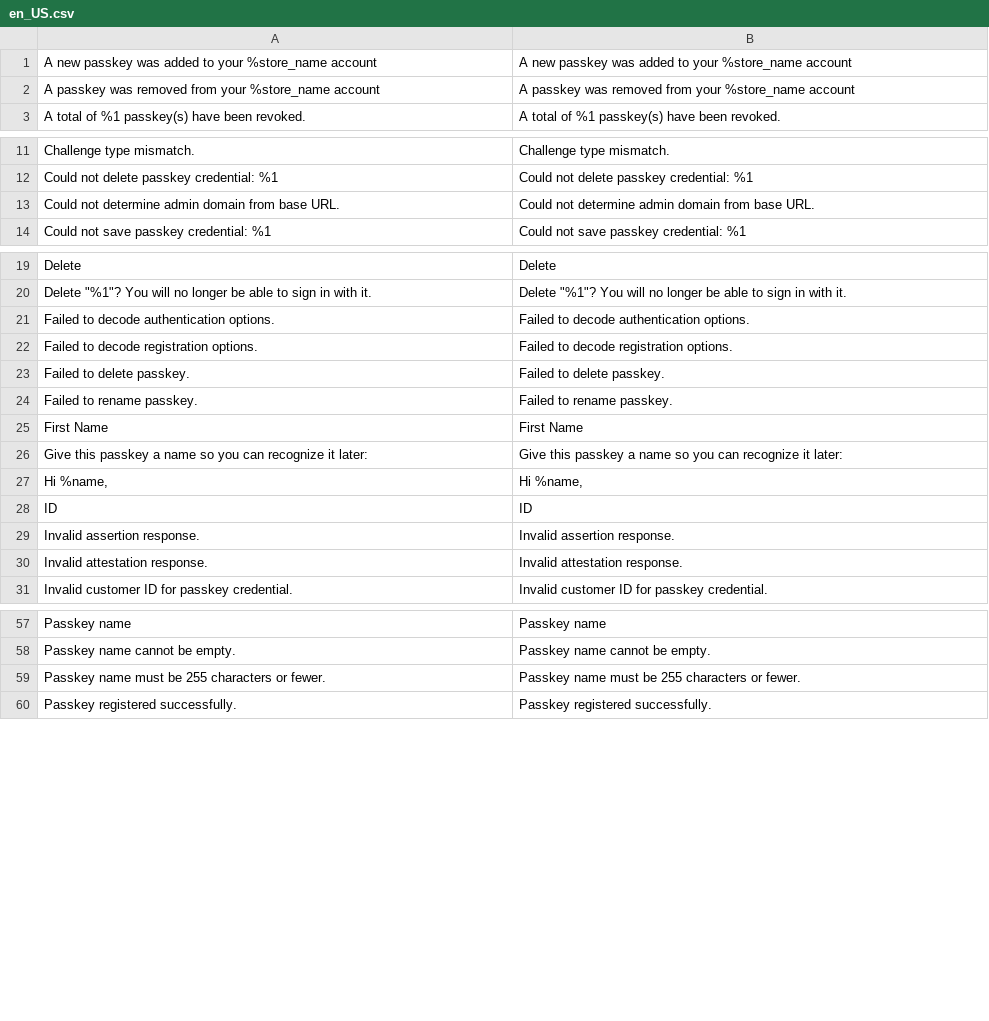
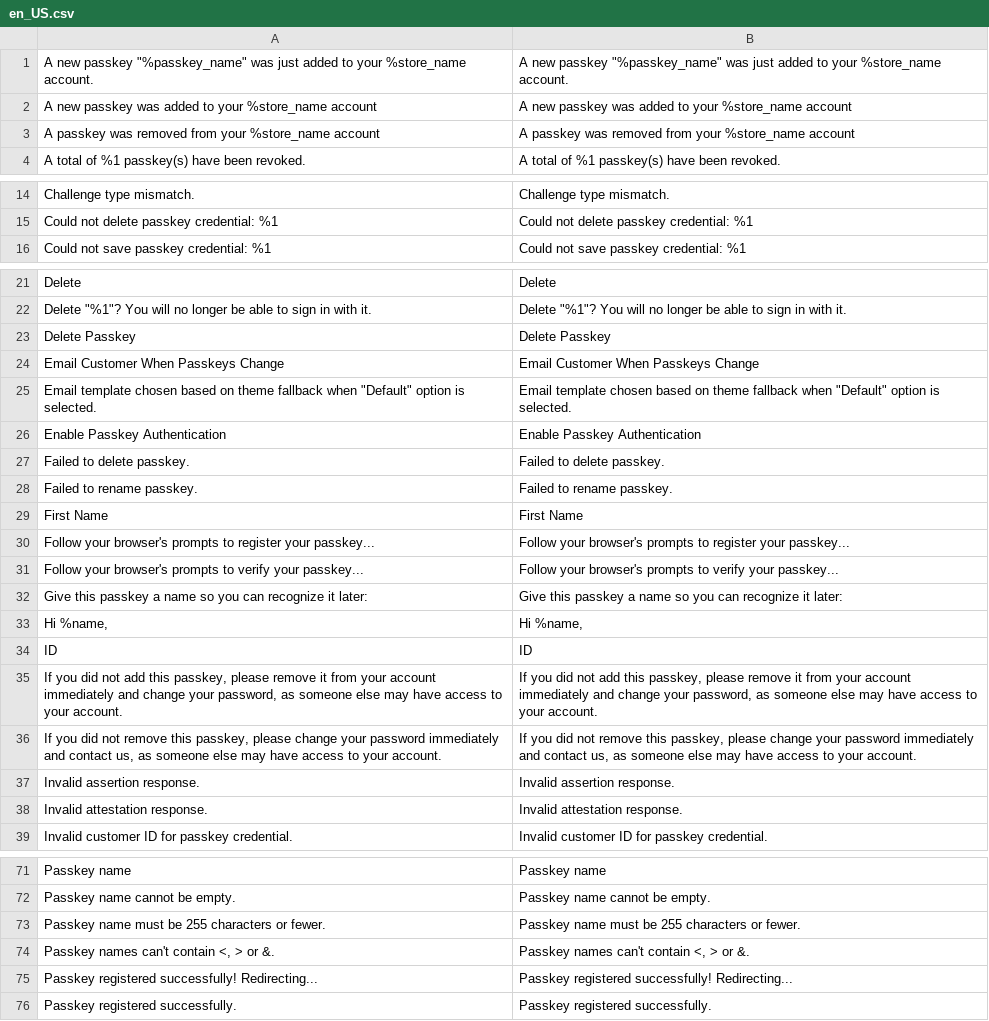
Before and after one commit to mage-os-lab/module-passkey-auth, a CSV file: i18n/en_US.csv, drawn as a sheet; only a part is shown, gaps mark what is left out; the diff covers the shown part only.

```diff
--- a/i18n/en_US.csv
+++ b/i18n/en_US.csv
@@ -1 +1,2 @@
+"A new passkey ""%passkey_name"" was just added to your %store_name account.","A new passkey ""%passkey_name"" was just added to your %store_name account."
 "A new passkey was added to your %store_name account","A new passkey was added to your %store_name account"
@@ -12,3 +15,2 @@
 "Could not delete passkey credential: %1","Could not delete passkey credential: %1"
-"Could not determine admin domain from base URL.","Could not determine admin domain from base URL."
 "Could not save passkey credential: %1","Could not save passkey credential: %1"
@@ -20,4 +22,6 @@
 "Delete ""%1""? You will no longer be able to sign in with it.","Delete ""%1""? You will no longer be able to sign in with it."
-"Failed to decode authentication options.","Failed to decode authentication options."
-"Failed to decode registration options.","Failed to decode registration options."
+"Delete Passkey","Delete Passkey"
+"Email Customer When Passkeys Change","Email Customer When Passkeys Change"
+"Email template chosen based on theme fallback when ""Default"" option is selected.","Email template chosen based on theme fallback when ""Default"" option is selected."
+"Enable Passkey Authentication","Enable Passkey Authentication"
 "Failed to delete passkey.","Failed to delete passkey."
@@ -25,2 +29,4 @@
 "First Name","First Name"
+"Follow your browser's prompts to register your passkey...","Follow your browser's prompts to register your passkey..."
+"Follow your browser's prompts to verify your passkey...","Follow your browser's prompts to verify your passkey..."
 "Give this passkey a name so you can recognize it later:","Give this passkey a name so you can recognize it later:"
@@ -28,2 +34,4 @@
 "ID","ID"
+"If you did not add this passkey, please remove it from your account immediately and change your password, as someone else may have access to your account.","If you did not add this passkey, please remove it from your account immediately and change your password, as someone else may have access to your account."
+"If you did not remove this passkey, please change your password immediately and contact us, as someone else may have access to your account.","If you did not remove this passkey, please change your password immediately and contact us, as someone else may have access to your account."
 "Invalid assertion response.","Invalid assertion response."
@@ -59,2 +73,4 @@
 "Passkey name must be 255 characters or fewer.","Passkey name must be 255 characters or fewer."
+"Passkey names can't contain <, > or &.","Passkey names can't contain <, > or &."
+"Passkey registered successfully! Redirecting...","Passkey registered successfully! Redirecting..."
 "Passkey registered successfully.","Passkey registered successfully."
```
Also changed, not shown: 27 added rows, 3 removed rows and 6 moved rows elsewhere in this file, 13 other files.
